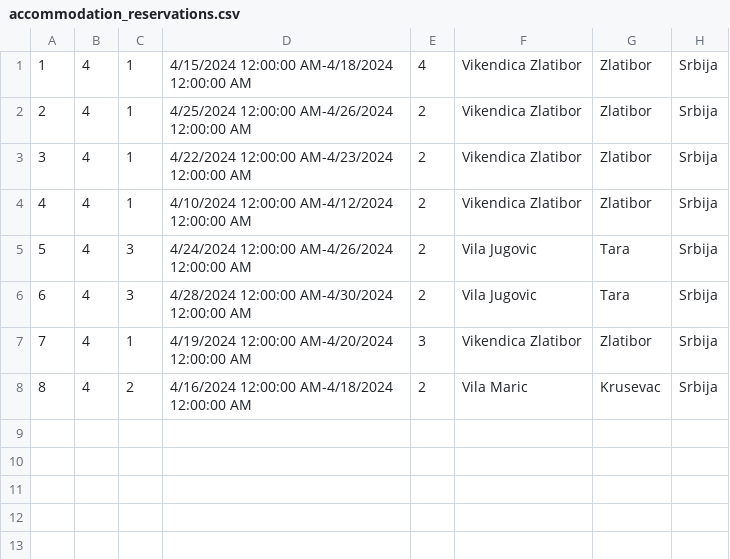
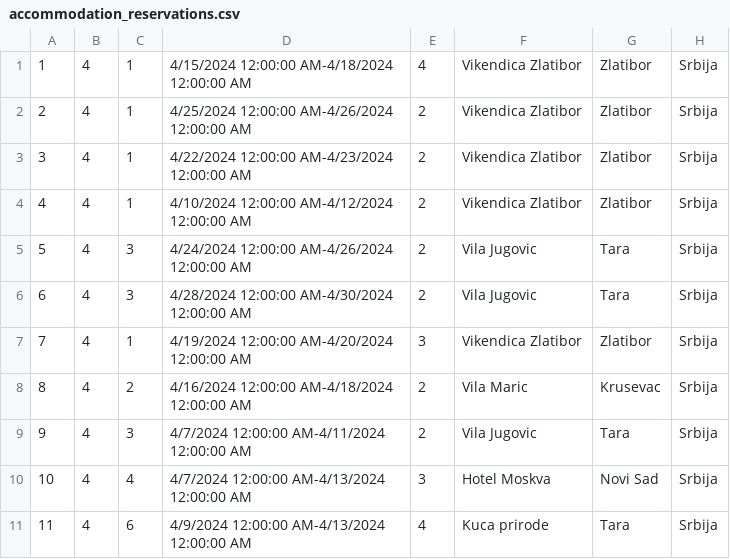
Before and after one commit to katarinap02/booking-application, a CSV file: Resources/Data/accommodation_reservations.csv, drawn as a sheet.

```diff
--- a/Resources/Data/accommodation_reservations.csv
+++ b/Resources/Data/accommodation_reservations.csv
@@ -8 +8,4 @@
 8|4|2|4/16/2024 12:00:00 AM-4/18/2024 12:00:00 AM|2|Vila Maric|Krusevac|Srbija
+9|4|3|4/7/2024 12:00:00 AM-4/11/2024 12:00:00 AM|2|Vila Jugovic|Tara|Srbija
+10|4|4|4/7/2024 12:00:00 AM-4/13/2024 12:00:00 AM|3|Hotel Moskva|Novi Sad|Srbija
+11|4|6|4/9/2024 12:00:00 AM-4/13/2024 12:00:00 AM|4|Kuca prirode|Tara|Srbija
```
Also changed, not shown: Resources/Data/accommodations.csv, 1 other file.
